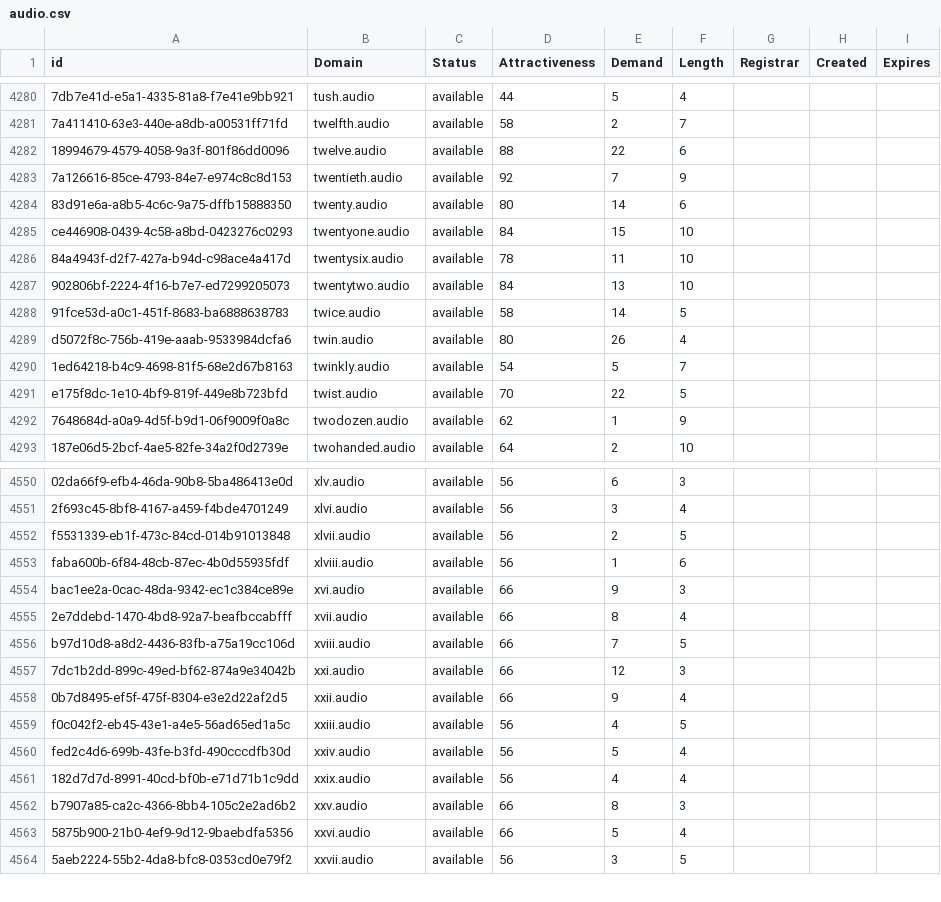
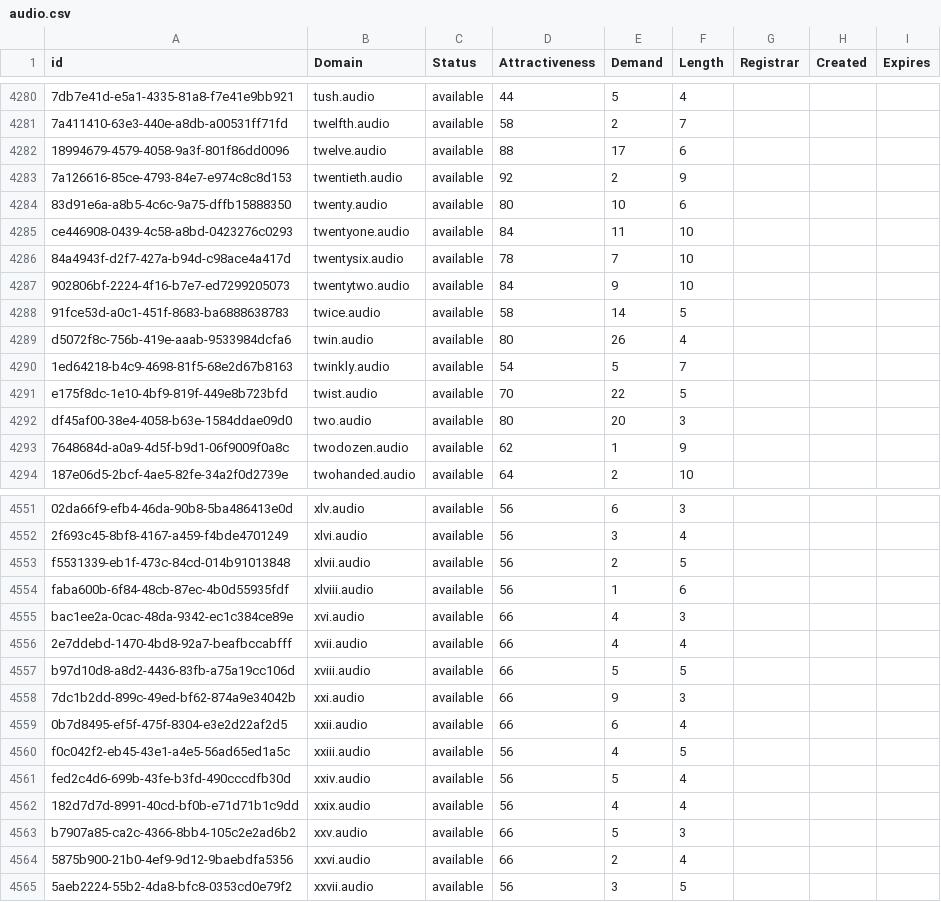
Before and after one commit to UniqueDomains/audio-oneword-domains, a CSV file: audio.csv, drawn as a sheet; only a part is shown, gaps mark what is left out; addresses are those after the commit; the diff covers the shown part only; the diff names each change by its address in the sheet, - before the commit and + after, or states it on an @@ line.

Commit message:
Domains update

```diff
--- a/audio.csv
+++ b/audio.csv
-E4282 (Demand): 22
+E4282 (Demand): 17
-E4283 (Demand): 7
+E4283 (Demand): 2
-E4284 (Demand): 14
+E4284 (Demand): 10
-E4285 (Demand): 15
+E4285 (Demand): 11
-E4286 (Demand): 11
+E4286 (Demand): 7
-E4287 (Demand): 13
+E4287 (Demand): 9
+row 4292: df45af00-38e4-4058-b63e-1584ddae09d0 | two.audio | available | 80 | 20 | 3
-E4555 (Demand): 9
+E4555 (Demand): 4
-E4556 (Demand): 8
+E4556 (Demand): 4
-E4557 (Demand): 7
+E4557 (Demand): 5
-E4558 (Demand): 12
+E4558 (Demand): 9
-E4559 (Demand): 9
+E4559 (Demand): 6
-E4563 (Demand): 8
+E4563 (Demand): 5
-E4564 (Demand): 5
+E4564 (Demand): 2
```
Also changed, not shown: 30 edited cells elsewhere in this file, 2 other files.
